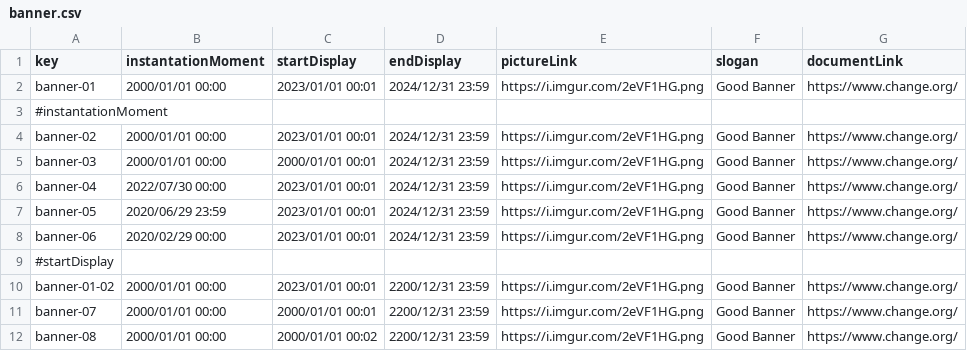
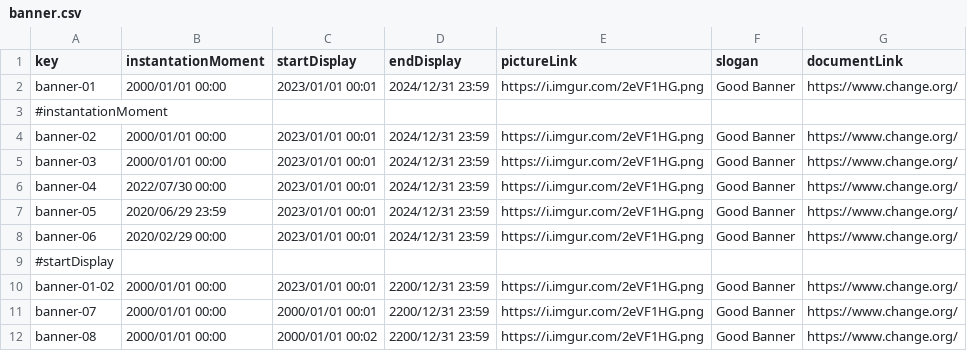
Before and after one commit to pabpergas/DP2, a CSV file: src/main/webapp/WEB-INF/resources/sample-data/banner.csv, drawn as a sheet; only a part is shown; the diff names each change by its address in the sheet, - before the commit and + after, or states it on an @@ line.

Commit message:
fix: Sample data

```diff
--- a/src/main/webapp/WEB-INF/resources/sample-data/banner.csv
+++ b/src/main/webapp/WEB-INF/resources/sample-data/banner.csv
-C5 (startDisplay): 2000/01/01 00:01
+C5 (startDisplay): 2023/01/01 00:01
```
